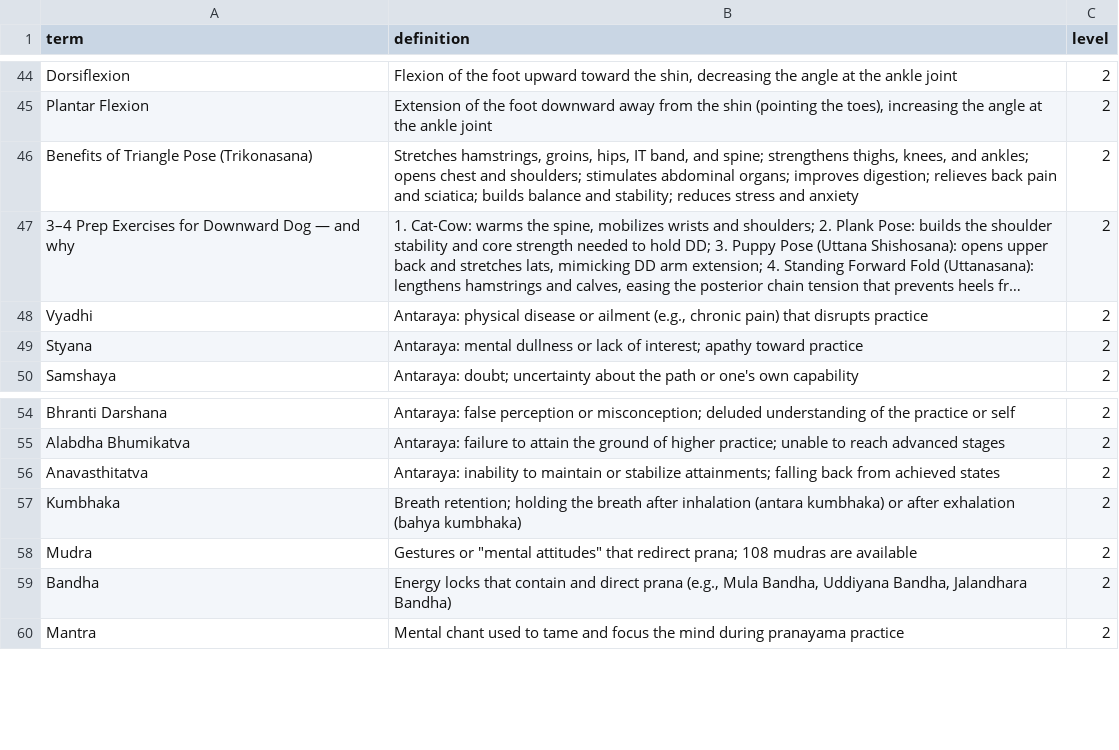
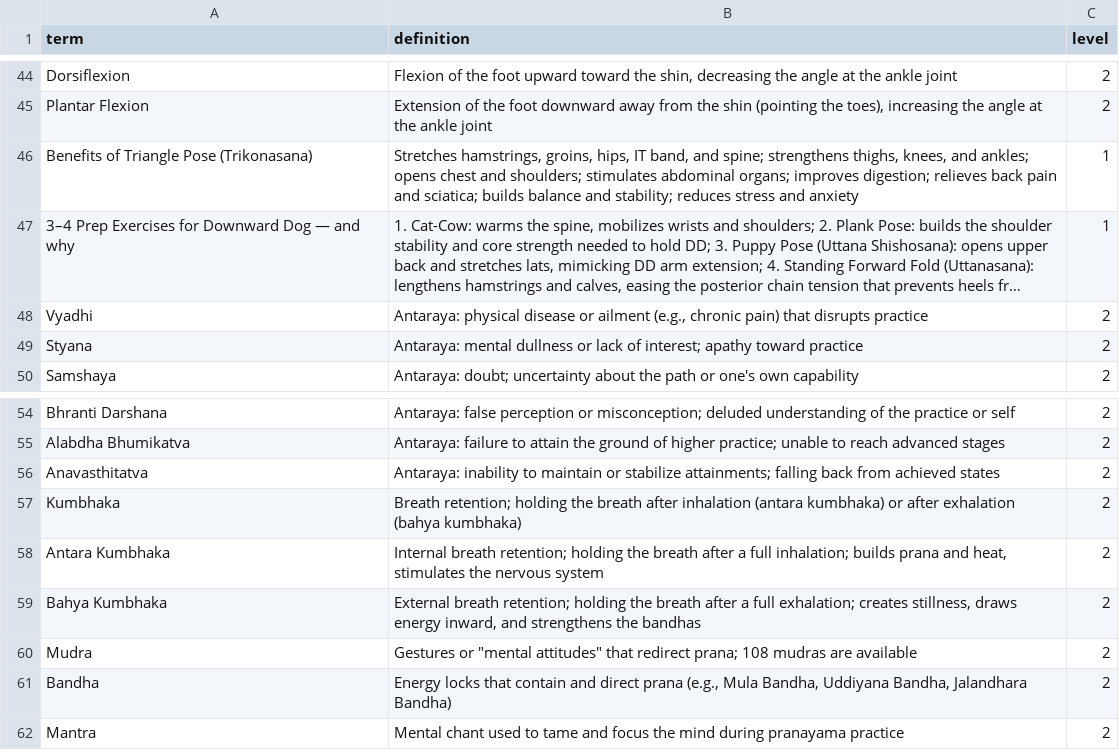
Before and after one commit to chriskuech/flashcards, a CSV file: public/flashcards.csv, drawn as a sheet; only a part is shown, gaps mark what is left out; long unchanged cells end in …; the diff names each change by its address in the sheet, - before the commit and + after, or states it on an @@ line.

```diff
--- a/public/flashcards.csv
+++ b/public/flashcards.csv
-C46:C47 (level): 2
+C46:C47 (level): 1
+row 58: Antara Kumbhaka | Internal breath retention; holding the breath after a full inhalation; builds prana and heat, stimulates the nervous system | 2
+row 59: Bahya Kumbhaka | External breath retention; holding the breath after a full exhalation; creates stillness, draws energy inward, and strengthens the bandhas | 2
```
